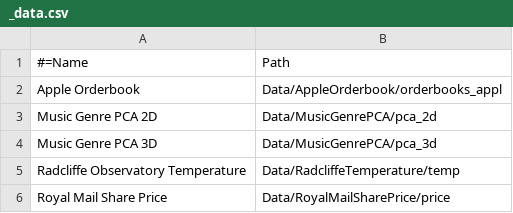
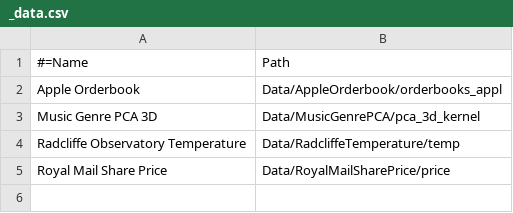
Before and after one commit to Silaspace/oxam-vr-demo, a CSV file: Assets/Resources/Data/_data.csv, drawn as a sheet.

```diff
--- a/Assets/Resources/Data/_data.csv
+++ b/Assets/Resources/Data/_data.csv
@@ -2,4 +2,3 @@
 Apple Orderbook,Data/AppleOrderbook/orderbooks_appl,
-Music Genre PCA 2D,Data/MusicGenrePCA/pca_2d,
-Music Genre PCA 3D,Data/MusicGenrePCA/pca_3d,
+Music Genre PCA 3D,Data/MusicGenrePCA/pca_3d_kernel,
 Radcliffe Observatory Temperature,Data/RadcliffeTemperature/temp,
```
Also changed, not shown: 4 other files.
